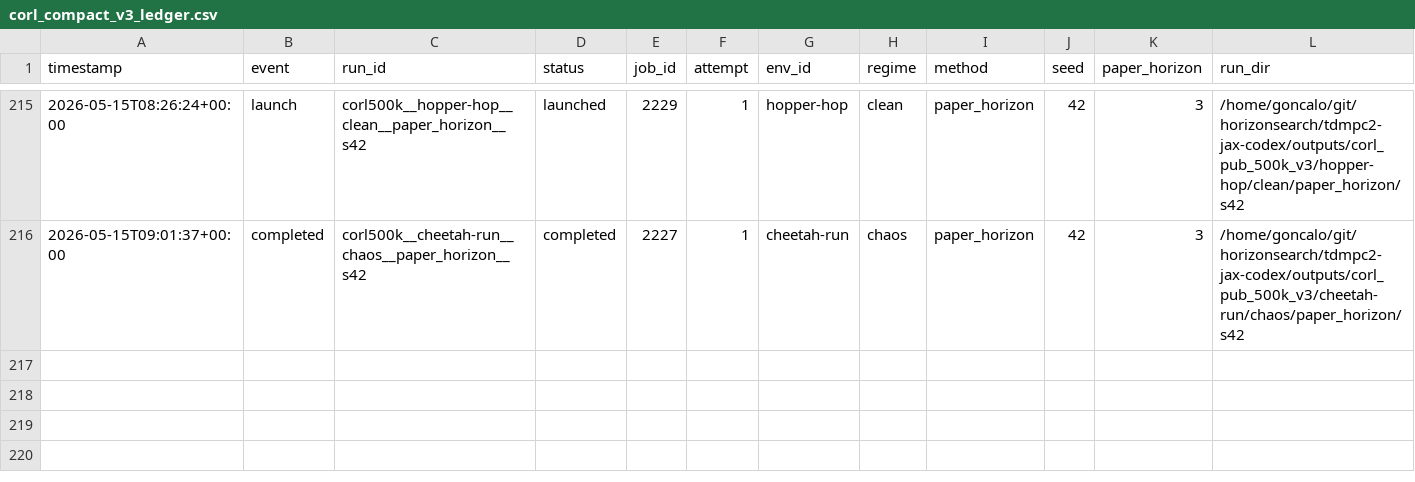
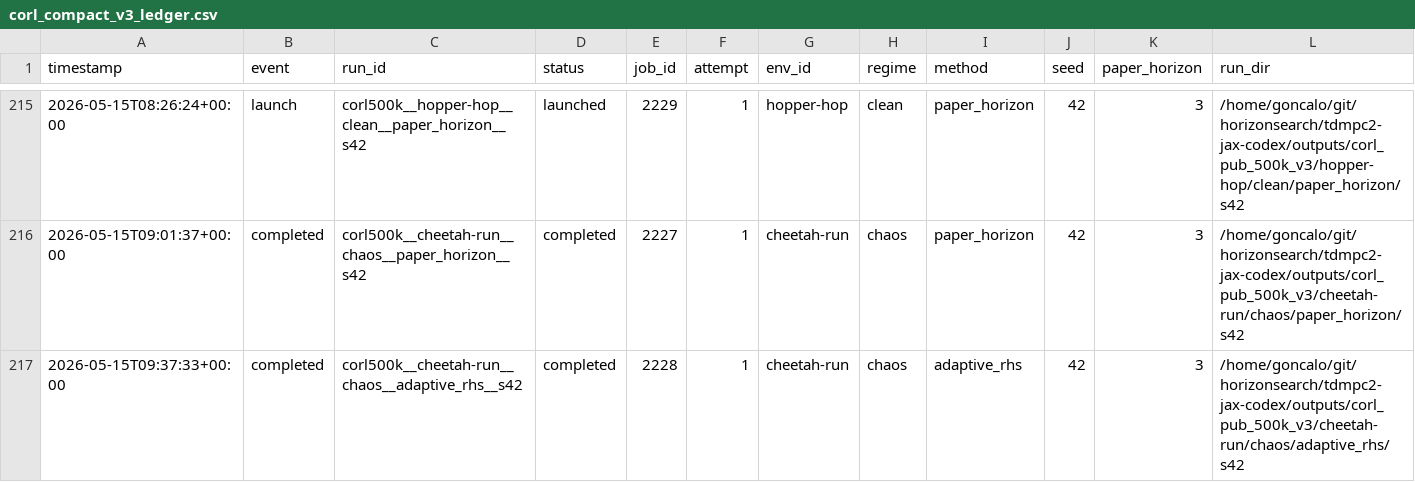
Before and after one commit to gguiomar/tdmpc2-jax, a CSV file: experiments/corl_compact_v3_ledger.csv, drawn as a sheet; only a part is shown, gaps mark what is left out; rows hold the shown columns only; the diff names each change by its address in the sheet, - before the commit and + after, or states it on an @@ line.

Commit message:
Steward update: record terminal job results

```diff
--- a/experiments/corl_compact_v3_ledger.csv
+++ b/experiments/corl_compact_v3_ledger.csv
+row 217: 2026-05-15T09:37:33+00:00 | completed | corl500k__cheetah-run__chaos__adaptive_rhs__s42 | completed | 2228 | 1 | cheetah-run | chaos | adaptive_rhs | 42 | 3 | /home/goncalo/git/horizonsearch/tdmpc2-jax-codex/outputs/corl_pub_500k_v3/cheetah-run/chaos/adaptive_rhs/s42
```
